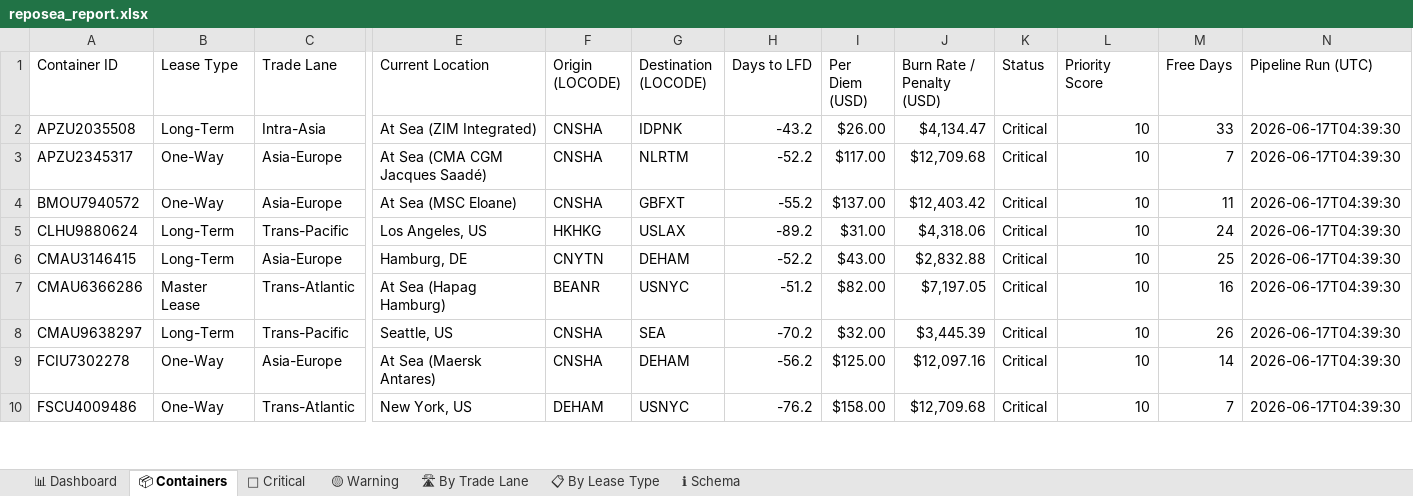
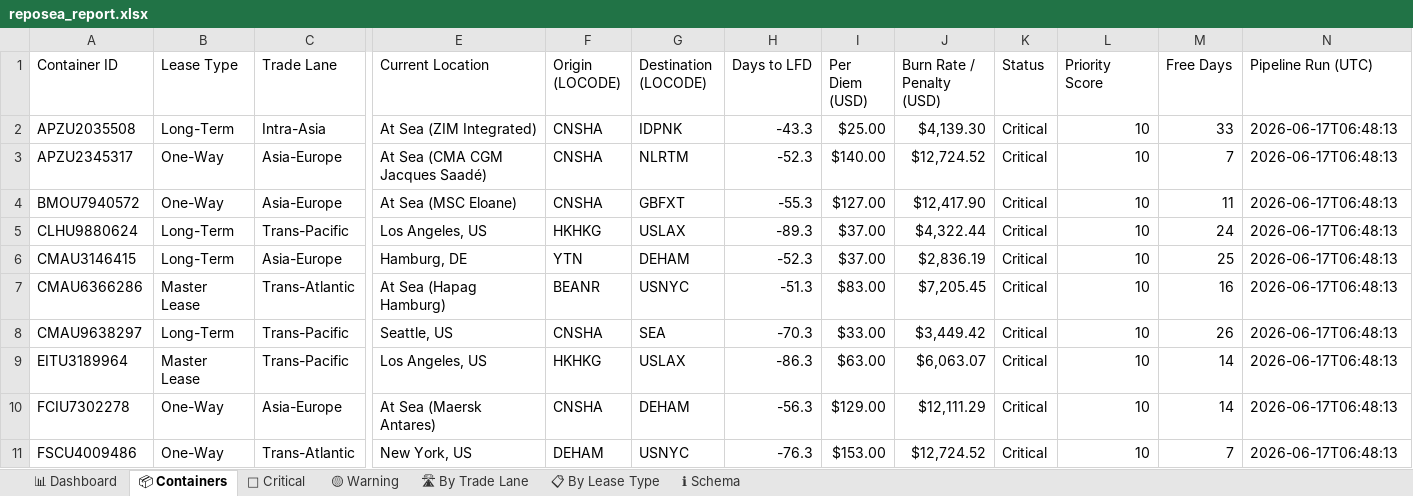
Before and after one commit to rahulmistry18/Reposea_container_optimizer, an Excel workbook: data/exports/reposea_report.xlsx, sheet 📦 Containers, drawn as a sheet; only a part is shown, gaps mark what is left out; values as stored, in another font and other column widths than the file's, no cell formats; table styles not drawn; addresses are those after the commit; rows hold the shown columns only; the diff covers the shown part only; the diff names each change by its address in the sheet, - before the commit and + after, or states it on an @@ line.

Commit message:
chore(data): pipeline run 2026-06-16T22:48:14Z [skip ci]

```diff
--- a/data/exports/reposea_report.xlsx (sheet 📦 Containers)
+++ b/data/exports/reposea_report.xlsx (sheet 📦 Containers)
-H2 (Days to LFD): -43.2
+H2 (Days to LFD): -43.3
-I2 (Per Diem (USD)): $26.00
+I2 (Per Diem (USD)): $25.00
-J2 (Burn Rate / Penalty (USD)): $4,134.47
+J2 (Burn Rate / Penalty (USD)): $4,139.30
-N2:N8 (Pipeline Run (UTC)): 2026-06-17T04:39:30
+N2:N8 (Pipeline Run (UTC)): 2026-06-17T06:48:13
-H3 (Days to LFD): -52.2
+H3 (Days to LFD): -52.3
-I3 (Per Diem (USD)): $117.00
+I3 (Per Diem (USD)): $140.00
-J3 (Burn Rate / Penalty (USD)): $12,709.68
+J3 (Burn Rate / Penalty (USD)): $12,724.52
-H4 (Days to LFD): -55.2
+H4 (Days to LFD): -55.3
-I4 (Per Diem (USD)): $137.00
+I4 (Per Diem (USD)): $127.00
-J4 (Burn Rate / Penalty (USD)): $12,403.42
+J4 (Burn Rate / Penalty (USD)): $12,417.90
-H5 (Days to LFD): -89.2
+H5 (Days to LFD): -89.3
-I5 (Per Diem (USD)): $31.00
+I5 (Per Diem (USD)): $37.00
-J5 (Burn Rate / Penalty (USD)): $4,318.06
+J5 (Burn Rate / Penalty (USD)): $4,322.44
-F6 (Origin (LOCODE)): CNYTN
+F6 (Origin (LOCODE)): YTN
-H6 (Days to LFD): -52.2
+H6 (Days to LFD): -52.3
-I6 (Per Diem (USD)): $43.00
+I6 (Per Diem (USD)): $37.00
-J6 (Burn Rate / Penalty (USD)): $2,832.88
+J6 (Burn Rate / Penalty (USD)): $2,836.19
-H7 (Days to LFD): -51.2
+H7 (Days to LFD): -51.3
-I7 (Per Diem (USD)): $82.00
+I7 (Per Diem (USD)): $83.00
-J7 (Burn Rate / Penalty (USD)): $7,197.05
+J7 (Burn Rate / Penalty (USD)): $7,205.45
-H8 (Days to LFD): -70.2
+H8 (Days to LFD): -70.3
-I8 (Per Diem (USD)): $32.00
+I8 (Per Diem (USD)): $33.00
-J8 (Burn Rate / Penalty (USD)): $3,445.39
+J8 (Burn Rate / Penalty (USD)): $3,449.42
+row 9: EITU3189964 | Master Lease | Trans-Pacific | Los Angeles, US | HKHKG | USLAX | -86.3 | $63.00 | $6,063.07 | Critical | 10 | 14 | 2026-06-17T06:48:13
-H10 (Days to LFD): -56.2
+H10 (Days to LFD): -56.3
-I10 (Per Diem (USD)): $125.00
+I10 (Per Diem (USD)): $129.00
-J10 (Burn Rate / Penalty (USD)): $12,097.16
+J10 (Burn Rate / Penalty (USD)): $12,111.29
-N10:N11 (Pipeline Run (UTC)): 2026-06-17T04:39:30
+N10:N11 (Pipeline Run (UTC)): 2026-06-17T06:48:13
-H11 (Days to LFD): -76.2
+H11 (Days to LFD): -76.3
-I11 (Per Diem (USD)): $158.00
+I11 (Per Diem (USD)): $153.00
-J11 (Burn Rate / Penalty (USD)): $12,709.68
+J11 (Burn Rate / Penalty (USD)): $12,724.52
```
Also changed, not shown: 13 added rows, 14 removed rows and 51 edited cells elsewhere in this sheet, sheet 🔴 Critical, sheet 🛣 By Trade Lane, sheet 📊 Dashboard, sheet 📋 By Lease Type, sheet 🟡 Warning, cell formats, 7 other files.
